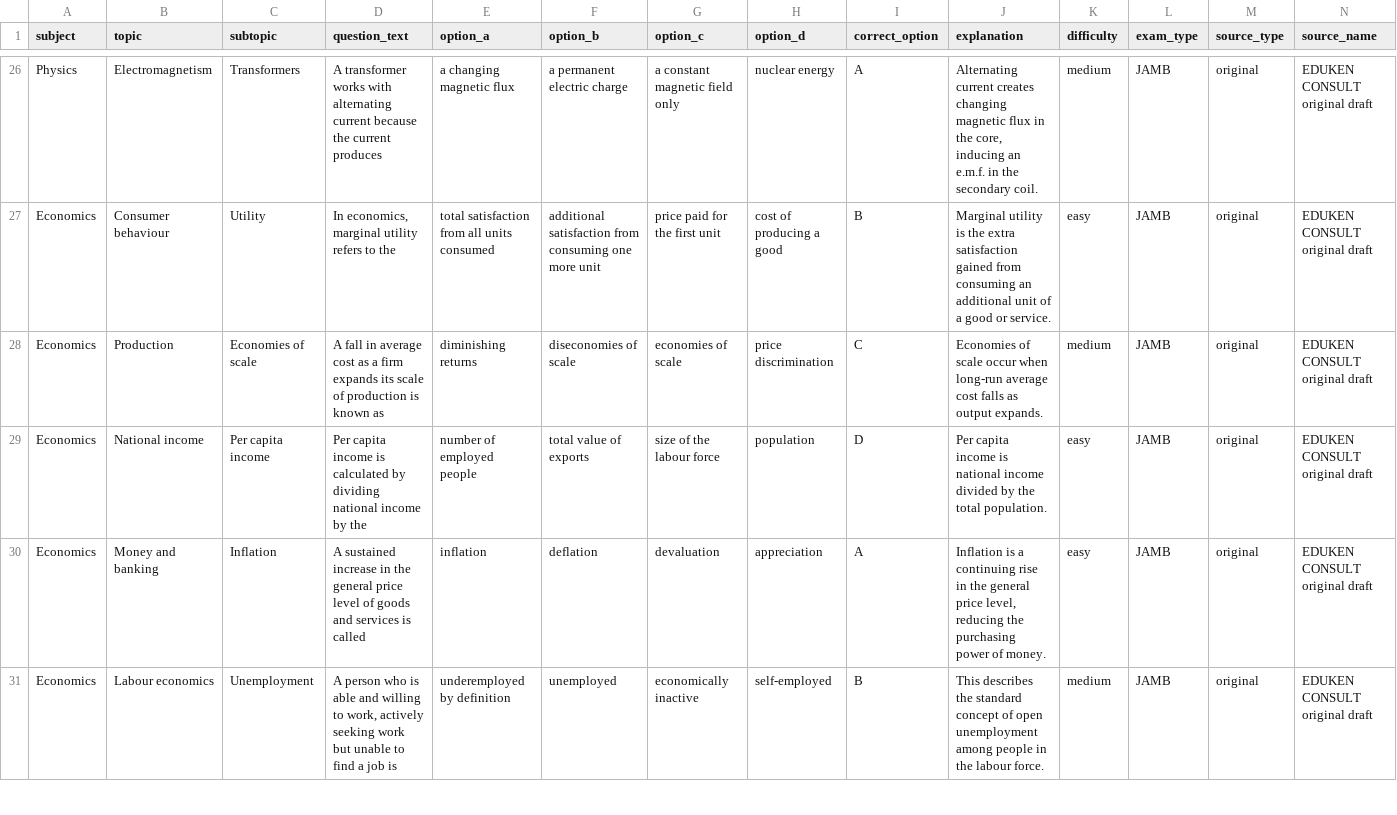
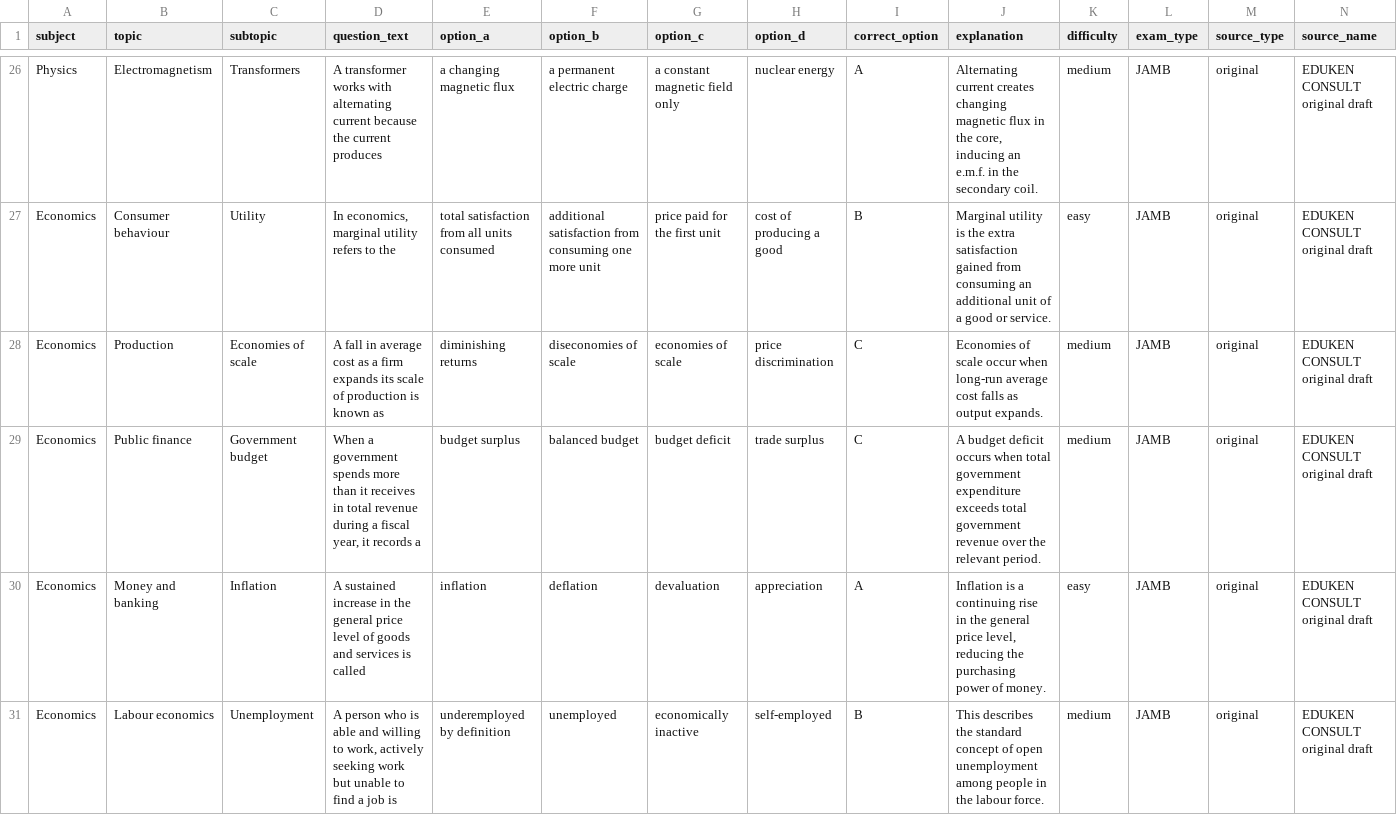
Before and after one commit to timmyjoe385-netizen/EDUKEN-CONSULT-, a CSV file: content/cbt/original-batch-33-40-questions.csv, drawn as a sheet; only a part is shown, gaps mark what is left out; the diff names each change by its address in the sheet, - before the commit and + after, or states it on an @@ line.

Commit message:
Replace another cross-batch duplicate in CBT batch 33

```diff
--- a/content/cbt/original-batch-33-40-questions.csv
+++ b/content/cbt/original-batch-33-40-questions.csv
-B29 (topic): National income
+B29 (topic): Public finance
-C29 (subtopic): Per capita income
+C29 (subtopic): Government budget
-D29 (question_text): Per capita income is calculated by dividing national income by the
+D29 (question_text): When a government spends more than it receives in total revenue during a fiscal year, it records a
-E29 (option_a): number of employed people
+E29 (option_a): budget surplus
-F29 (option_b): total value of exports
+F29 (option_b): balanced budget
-G29 (option_c): size of the labour force
+G29 (option_c): budget deficit
-H29 (option_d): population
+H29 (option_d): trade surplus
-I29 (correct_option): D
+I29 (correct_option): C
-J29 (explanation): Per capita income is national income divided by the total population.
+J29 (explanation): A budget deficit occurs when total government expenditure exceeds total government revenue over the relevant period.
-K29 (difficulty): easy
+K29 (difficulty): medium
```
